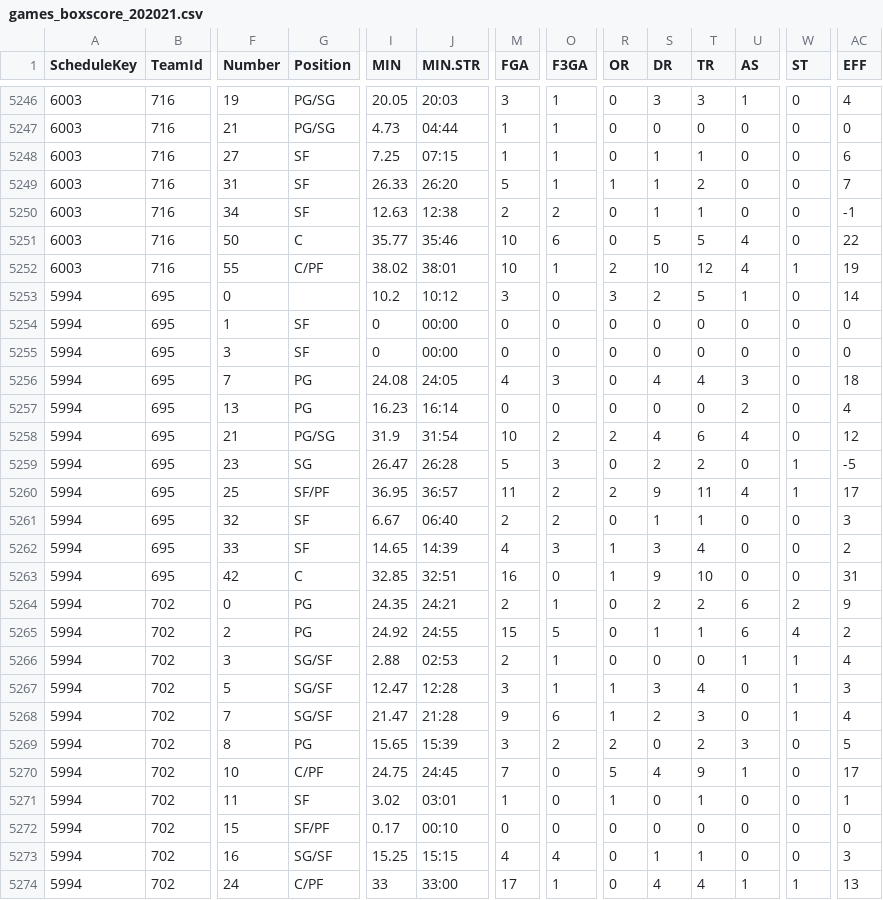
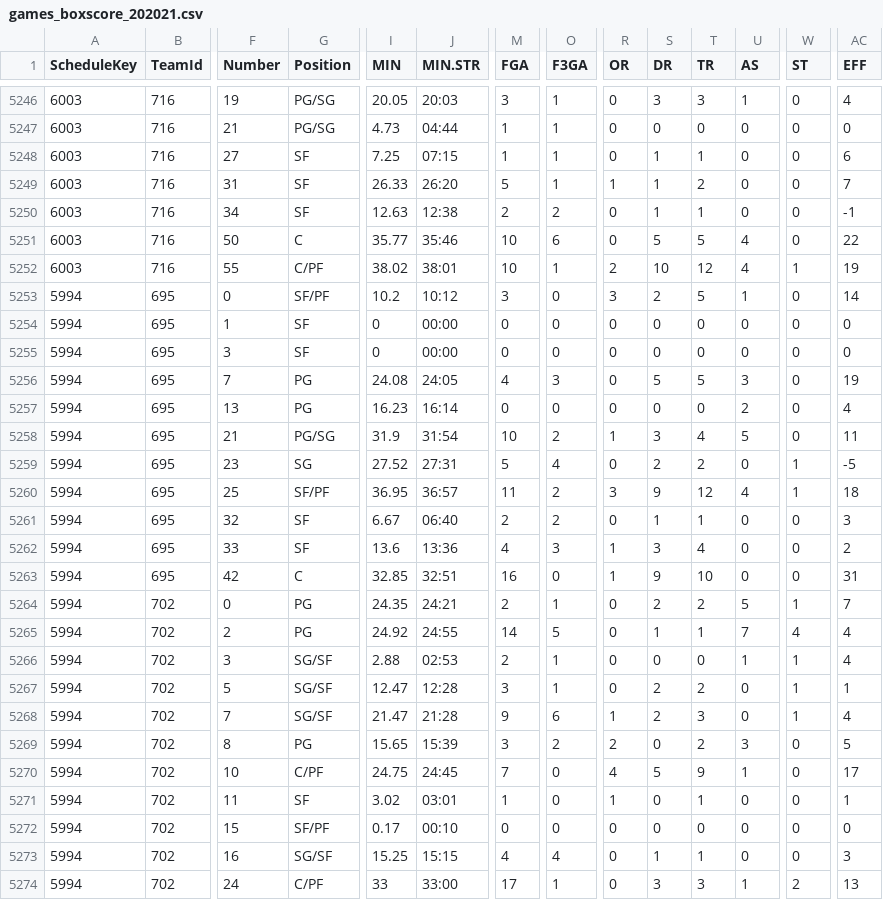
Before and after one commit to rintaromasuda/bleaguer, a CSV file: inst/extdata/games_boxscore_202021.csv, drawn as a sheet; only a part is shown, gaps mark what is left out; the diff covers the shown part only; the diff names each change by its address in the sheet, - before the commit and + after, or states it on an @@ line.

```diff
--- a/inst/extdata/games_boxscore_202021.csv
+++ b/inst/extdata/games_boxscore_202021.csv
-G5253 (Position): (empty)
+G5253 (Position): SF/PF
-S5256 (DR): 4
+S5256 (DR): 5
-T5256 (TR): 4
+T5256 (TR): 5
-AC5256 (EFF): 18
+AC5256 (EFF): 19
-R5258 (OR): 2
+R5258 (OR): 1
-S5258 (DR): 4
+S5258 (DR): 3
-T5258 (TR): 6
+T5258 (TR): 4
-U5258 (AS): 4
+U5258 (AS): 5
-AC5258 (EFF): 12
+AC5258 (EFF): 11
-I5259 (MIN): 26.47
+I5259 (MIN): 27.52
-J5259 (MIN.STR): 26:28
+J5259 (MIN.STR): 27:31
-O5259 (F3GA): 3
+O5259 (F3GA): 4
-R5260 (OR): 2
+R5260 (OR): 3
-T5260 (TR): 11
+T5260 (TR): 12
-AC5260 (EFF): 17
+AC5260 (EFF): 18
-I5262 (MIN): 14.65
+I5262 (MIN): 13.6
-J5262 (MIN.STR): 14:39
+J5262 (MIN.STR): 13:36
-U5264 (AS): 6
+U5264 (AS): 5
-W5264 (ST): 2
+W5264 (ST): 1
-AC5264 (EFF): 9
+AC5264 (EFF): 7
-M5265 (FGA): 15
+M5265 (FGA): 14
-U5265 (AS): 6
+U5265 (AS): 7
-AC5265 (EFF): 2
+AC5265 (EFF): 4
-R5267 (OR): 1
+R5267 (OR): 0
-S5267 (DR): 3
+S5267 (DR): 2
-T5267 (TR): 4
+T5267 (TR): 2
-AC5267 (EFF): 3
+AC5267 (EFF): 1
-R5270 (OR): 5
+R5270 (OR): 4
-S5270 (DR): 4
+S5270 (DR): 5
-S5274 (DR): 4
+S5274 (DR): 3
-T5274 (TR): 4
+T5274 (TR): 3
-W5274 (ST): 1
+W5274 (ST): 2
```
Also changed, not shown: 69 edited cells elsewhere in this file, inst/extdata/games_summary_202021.csv.
